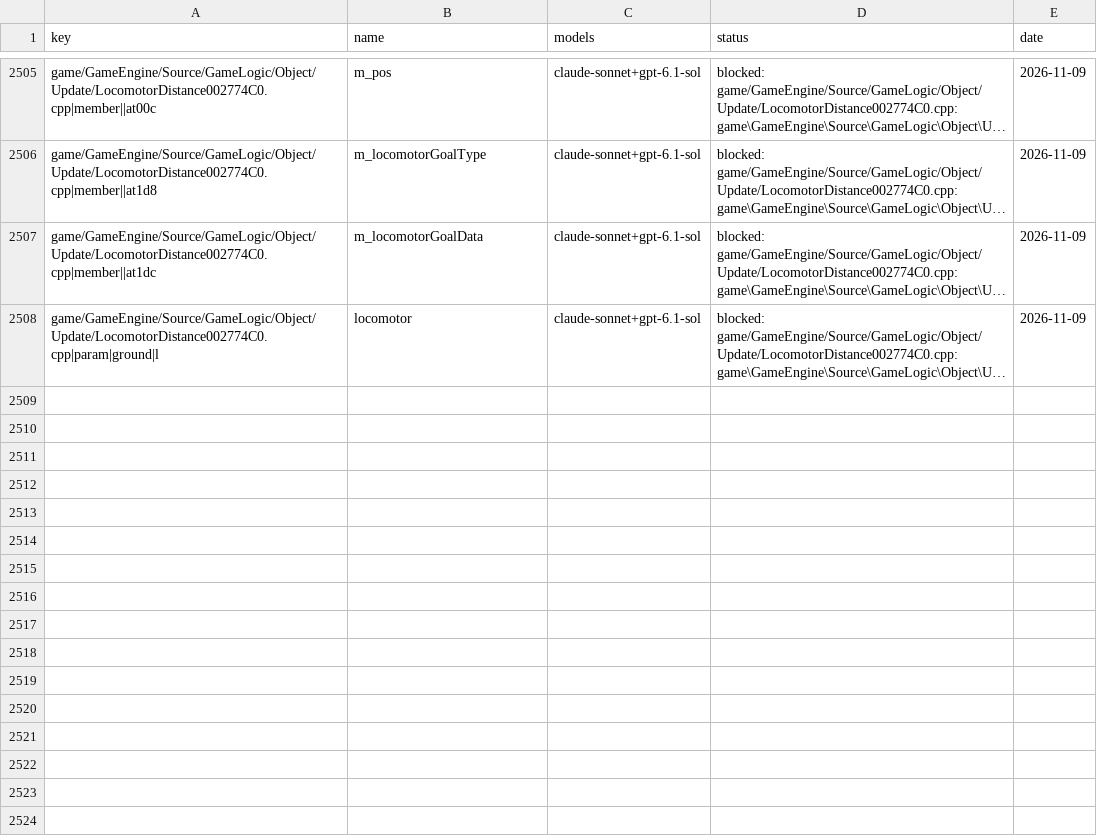
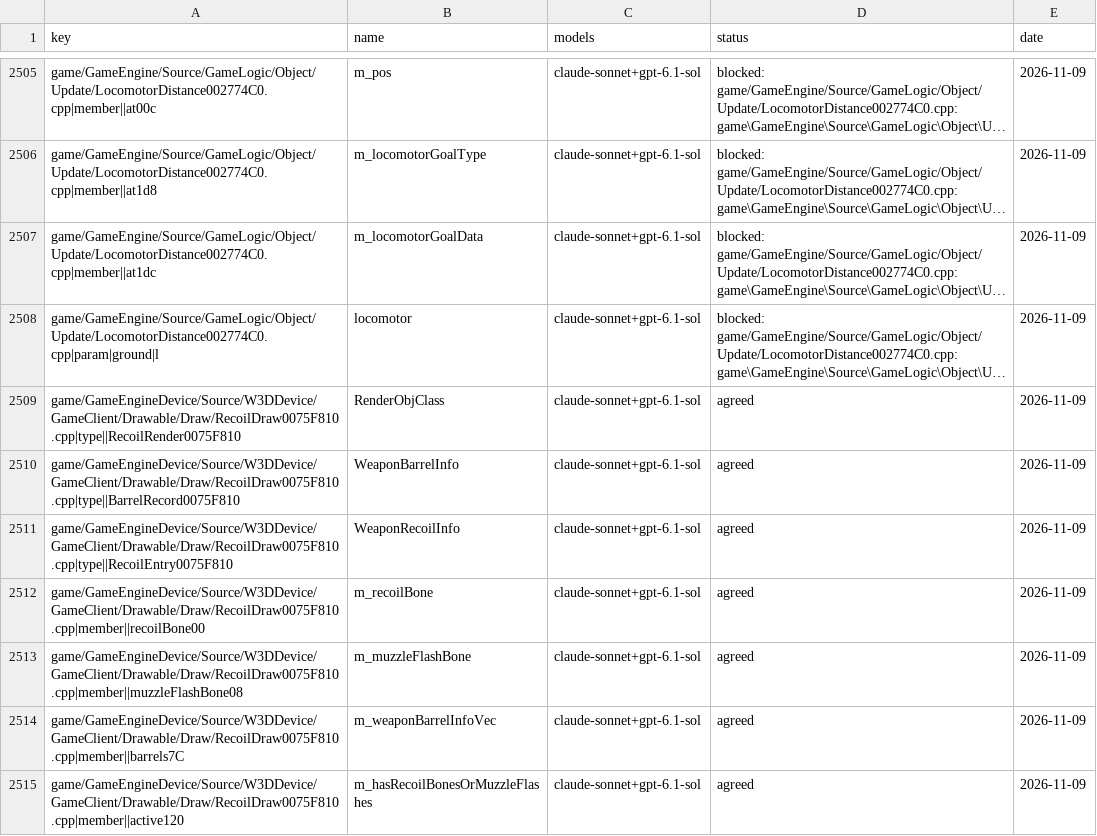
Before and after one commit to Open-BFME/Open-BFME-1, a CSV file: targets/game/reverse/name_agreed.csv, drawn as a sheet; only a part is shown, gaps mark what is left out; long unchanged cells end in …; the diff names each change by its address in the sheet, - before the commit and + after, or states it on an @@ line.

Commit message:
name_lane: claude-sonnet votes on RecoilDraw0075F810.cpp, 7 name(s) agreed

```diff
--- a/targets/game/reverse/name_agreed.csv
+++ b/targets/game/reverse/name_agreed.csv
+row 2509: game/GameEngineDevice/Source/W3DDevice/GameClient/Drawable/Draw/RecoilDraw0075F810.cpp|type||RecoilRender0075F810 | RenderObjClass | claude-sonnet+gpt-6.1-sol | agreed | 2026-11-09
+row 2510: game/GameEngineDevice/Source/W3DDevice/GameClient/Drawable/Draw/RecoilDraw0075F810.cpp|type||BarrelRecord0075F810 | WeaponBarrelInfo | claude-sonnet+gpt-6.1-sol | agreed | 2026-11-09
+row 2511: game/GameEngineDevice/Source/W3DDevice/GameClient/Drawable/Draw/RecoilDraw0075F810.cpp|type||RecoilEntry0075F810 | WeaponRecoilInfo | claude-sonnet+gpt-6.1-sol | agreed | 2026-11-09
+row 2512: game/GameEngineDevice/Source/W3DDevice/GameClient/Drawable/Draw/RecoilDraw0075F810.cpp|member||recoilBone00 | m_recoilBone | claude-sonnet+gpt-6.1-sol | agreed | 2026-11-09
+row 2513: game/GameEngineDevice/Source/W3DDevice/GameClient/Drawable/Draw/RecoilDraw0075F810.cpp|member||muzzleFlashBone08 | m_muzzleFlashBone | claude-sonnet+gpt-6.1-sol | agreed | 2026-11-09
+row 2514: game/GameEngineDevice/Source/W3DDevice/GameClient/Drawable/Draw/RecoilDraw0075F810.cpp|member||barrels7C | m_weaponBarrelInfoVec | claude-sonnet+gpt-6.1-sol | agreed | 2026-11-09
+row 2515: game/GameEngineDevice/Source/W3DDevice/GameClient/Drawable/Draw/RecoilDraw0075F810.cpp|member||active120 | m_hasRecoilBonesOrMuzzleFlashes | claude-sonnet+gpt-6.1-sol | agreed | 2026-11-09
```
Also changed, not shown: 1 other file.
